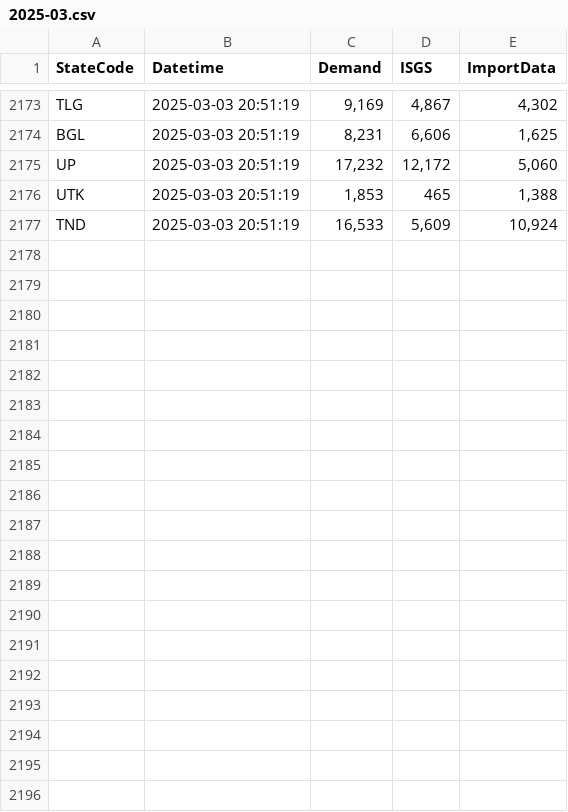
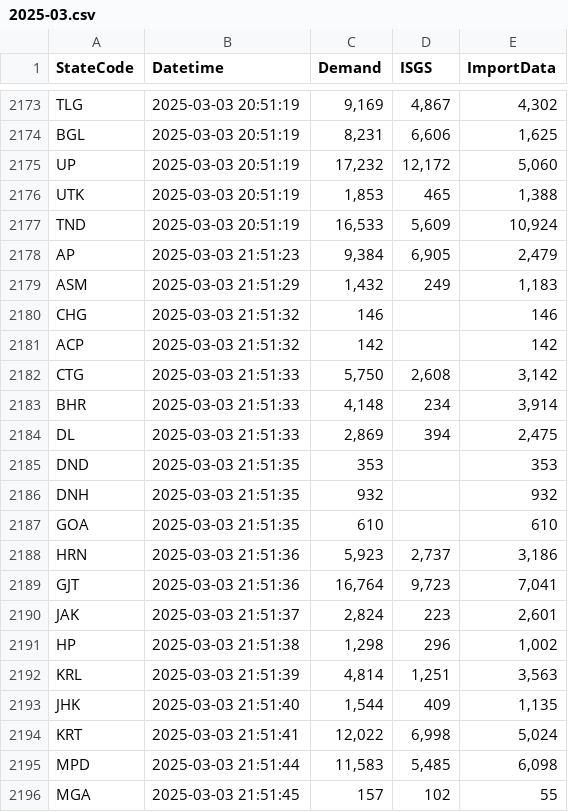
Before and after one commit to vanga/india-power-generation, a CSV file: data/meritindia/current-generation/raw/2025-03.csv, drawn as a sheet; only a part is shown, gaps mark what is left out; the diff covers the shown part only; the diff names each change by its address in the sheet, - before the commit and + after, or states it on an @@ line.

```diff
--- a/data/meritindia/current-generation/raw/2025-03.csv
+++ b/data/meritindia/current-generation/raw/2025-03.csv
+row 2178: AP | 2025-03-03 21:51:23 | 9,384 | 6,905 | 2,479
+row 2179: ASM | 2025-03-03 21:51:29 | 1,432 | 249 | 1,183
+row 2180: CHG | 2025-03-03 21:51:32 | 146 |  | 146
+row 2181: ACP | 2025-03-03 21:51:32 | 142 |  | 142
+row 2182: CTG | 2025-03-03 21:51:33 | 5,750 | 2,608 | 3,142
+row 2183: BHR | 2025-03-03 21:51:33 | 4,148 | 234 | 3,914
+row 2184: DL | 2025-03-03 21:51:33 | 2,869 | 394 | 2,475
+row 2185: DND | 2025-03-03 21:51:35 | 353 |  | 353
+row 2186: DNH | 2025-03-03 21:51:35 | 932 |  | 932
+row 2187: GOA | 2025-03-03 21:51:35 | 610 |  | 610
+row 2188: HRN | 2025-03-03 21:51:36 | 5,923 | 2,737 | 3,186
+row 2189: GJT | 2025-03-03 21:51:36 | 16,764 | 9,723 | 7,041
+row 2190: JAK | 2025-03-03 21:51:37 | 2,824 | 223 | 2,601
+row 2191: HP | 2025-03-03 21:51:38 | 1,298 | 296 | 1,002
+row 2192: KRL | 2025-03-03 21:51:39 | 4,814 | 1,251 | 3,563
+row 2193: JHK | 2025-03-03 21:51:40 | 1,544 | 409 | 1,135
+row 2194: KRT | 2025-03-03 21:51:41 | 12,022 | 6,998 | 5,024
+row 2195: MPD | 2025-03-03 21:51:44 | 11,583 | 5,485 | 6,098
+row 2196: MGA | 2025-03-03 21:51:45 | 157 | 102 | 55
```
Also changed, not shown: 15 added rows elsewhere in this file.
